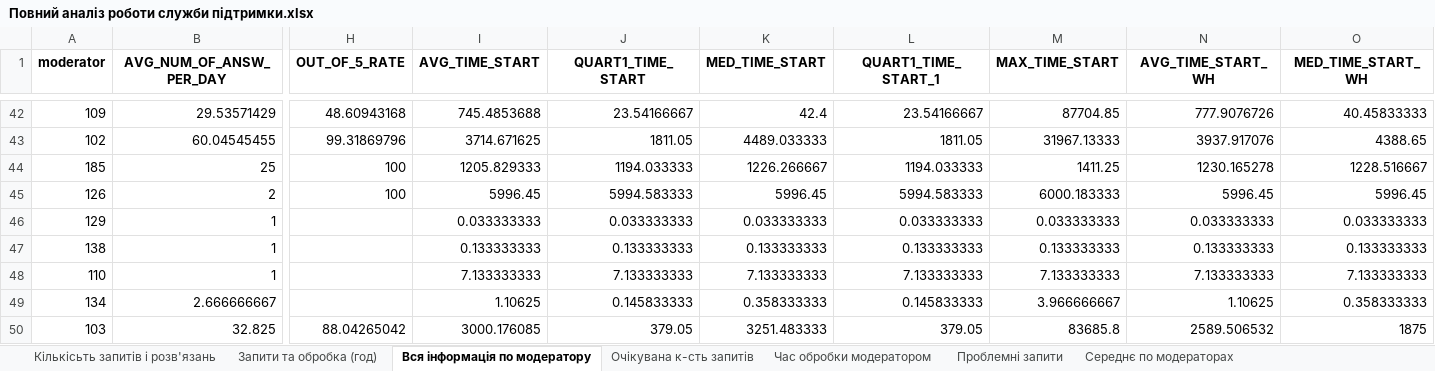
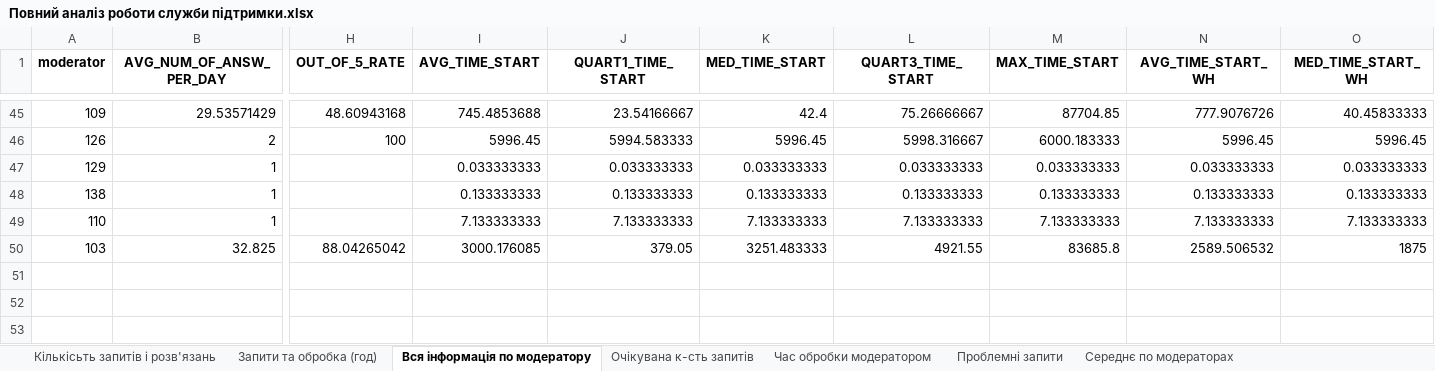
Before and after one commit to kovallinaa/Task-2-Customer-Support-Analysis, an Excel workbook: Повний аналіз роботи служби підтримки.xlsx, sheet Вся інформація по модератору, drawn as a sheet; only a part is shown, gaps mark what is left out; values as stored, in another font and other column widths than the file's, no borders; removed rows and columns are numbered as before the commit, all else as after; rows hold the shown columns only; the diff covers the shown part only; the diff names each change by its address in the sheet, - before the commit and + after, or states it on an @@ line.

```diff
--- a/Повний аналіз роботи служби підтримки.xlsx (sheet Вся інформація по модератору)
+++ b/Повний аналіз роботи служби підтримки.xlsx (sheet Вся інформація по модератору)
-L1: QUART1_TIME_START_1
+L1: QUART3_TIME_START
-L45 (QUART3_TIME_START): 23.54166667
+L45 (QUART3_TIME_START): 75.26666667
-row 43: 102 | 60.04545455 | 99.31869796 | 3714.671625 | 1811.05 | 4489.033333 | 1811.05 | 31967.13333 | 3937.917076 | 4388.65
-row 44: 185 | 25 | 100 | 1205.829333 | 1194.033333 | 1226.266667 | 1194.033333 | 1411.25 | 1230.165278 | 1228.516667
-L46 (QUART3_TIME_START): 5994.583333
+L46 (QUART3_TIME_START): 5998.316667
-row 49: 134 | 2.666666667 |  | 1.10625 | 0.145833333 | 0.358333333 | 0.145833333 | 3.966666667 | 1.10625 | 0.358333333
-L50 (QUART3_TIME_START): 379.05
+L50 (QUART3_TIME_START): 4921.55
```
Also changed, not shown: 22 added rows, 19 removed rows and 20 edited cells elsewhere in this sheet, sheet Час обробки модератором, sheet Проблемні запити, other sheet tabs, 3 other files.
